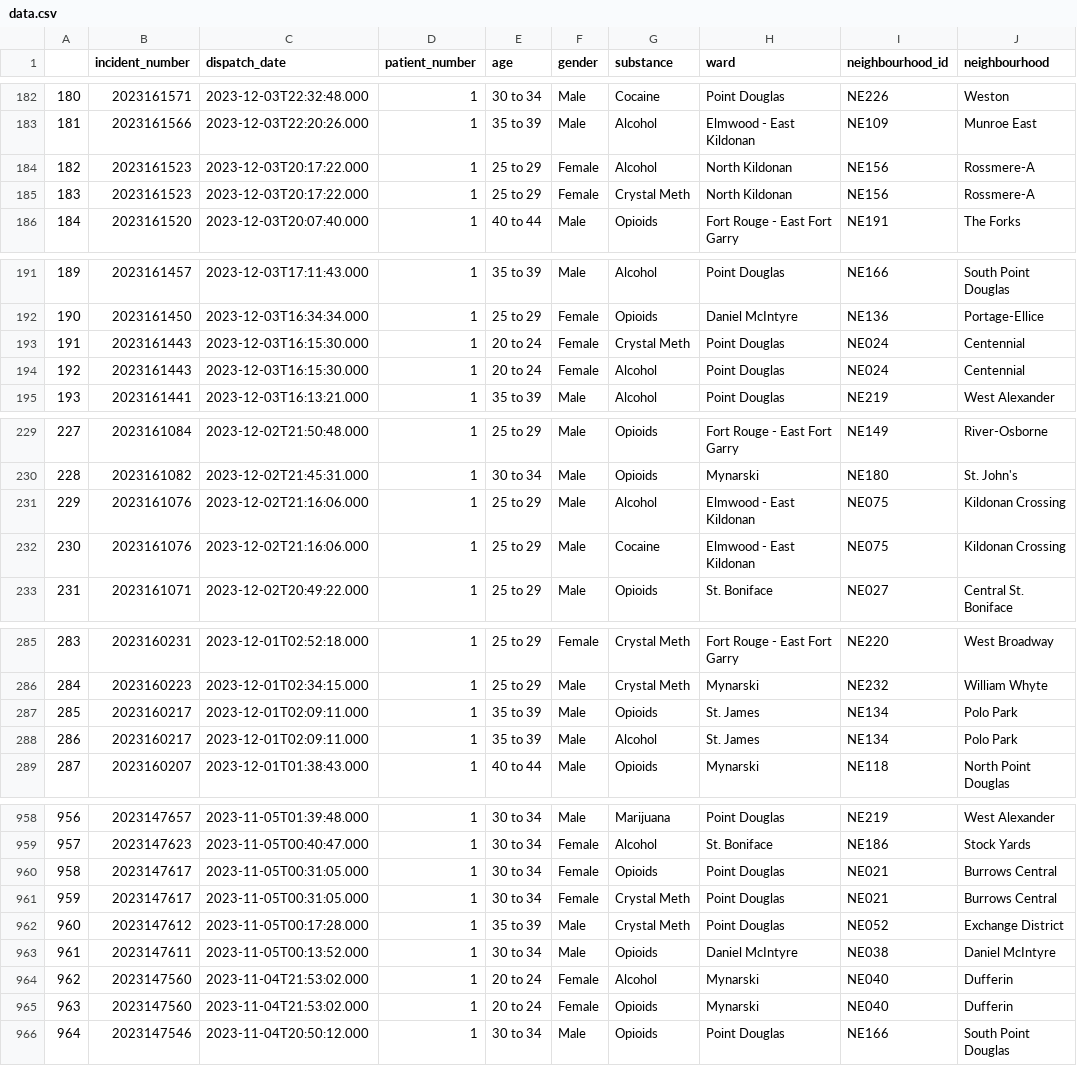
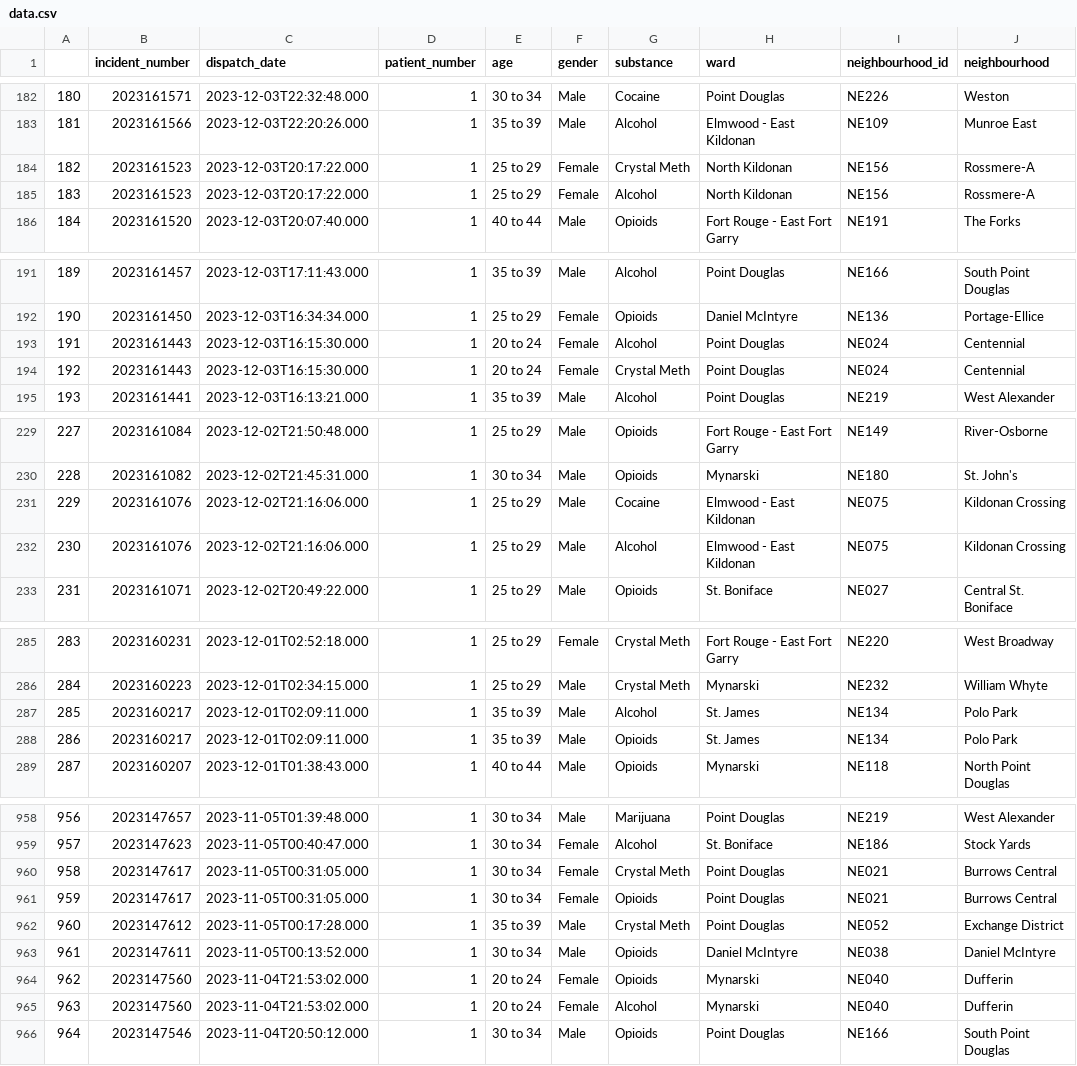
Before and after one commit to alancj731/drug_incidents_winnipeg, a CSV file: data/data.csv, drawn as a sheet; only a part is shown, gaps mark what is left out; the diff covers the shown part only.

```diff
--- a/data/data.csv
+++ b/data/data.csv
@@ -183,4 +183,4 @@
 181,2023161566,2023-12-03T22:20:26.000,1,35 to 39,Male,Alcohol,Elmwood - East Kildonan,NE109,Munroe East
-182,2023161523,2023-12-03T20:17:22.000,1,25 to 29,Female,Alcohol,North Kildonan,NE156,Rossmere-A
-183,2023161523,2023-12-03T20:17:22.000,1,25 to 29,Female,Crystal Meth,North Kildonan,NE156,Rossmere-A
+182,2023161523,2023-12-03T20:17:22.000,1,25 to 29,Female,Crystal Meth,North Kildonan,NE156,Rossmere-A
+183,2023161523,2023-12-03T20:17:22.000,1,25 to 29,Female,Alcohol,North Kildonan,NE156,Rossmere-A
 184,2023161520,2023-12-03T20:07:40.000,1,40 to 44,Male,Opioids,Fort Rouge - East Fort Garry,NE191,The Forks
@@ -192,4 +192,4 @@
 190,2023161450,2023-12-03T16:34:34.000,1,25 to 29,Female,Opioids,Daniel McIntyre,NE136,Portage-Ellice
-191,2023161443,2023-12-03T16:15:30.000,1,20 to 24,Female,Crystal Meth,Point Douglas,NE024,Centennial
-192,2023161443,2023-12-03T16:15:30.000,1,20 to 24,Female,Alcohol,Point Douglas,NE024,Centennial
+191,2023161443,2023-12-03T16:15:30.000,1,20 to 24,Female,Alcohol,Point Douglas,NE024,Centennial
+192,2023161443,2023-12-03T16:15:30.000,1,20 to 24,Female,Crystal Meth,Point Douglas,NE024,Centennial
 193,2023161441,2023-12-03T16:13:21.000,1,35 to 39,Male,Alcohol,Point Douglas,NE219,West Alexander
@@ -230,4 +230,4 @@
 228,2023161082,2023-12-02T21:45:31.000,1,30 to 34,Male,Opioids,Mynarski,NE180,St. John's
-229,2023161076,2023-12-02T21:16:06.000,1,25 to 29,Male,Alcohol,Elmwood - East Kildonan,NE075,Kildonan Crossing
-230,2023161076,2023-12-02T21:16:06.000,1,25 to 29,Male,Cocaine,Elmwood - East Kildonan,NE075,Kildonan Crossing
+229,2023161076,2023-12-02T21:16:06.000,1,25 to 29,Male,Cocaine,Elmwood - East Kildonan,NE075,Kildonan Crossing
+230,2023161076,2023-12-02T21:16:06.000,1,25 to 29,Male,Alcohol,Elmwood - East Kildonan,NE075,Kildonan Crossing
 231,2023161071,2023-12-02T20:49:22.000,1,25 to 29,Male,Opioids,St. Boniface,NE027,Central St. Boniface
@@ -286,4 +286,4 @@
 284,2023160223,2023-12-01T02:34:15.000,1,25 to 29,Male,Crystal Meth,Mynarski,NE232,William Whyte
-285,2023160217,2023-12-01T02:09:11.000,1,35 to 39,Male,Opioids,St. James,NE134,Polo Park
-286,2023160217,2023-12-01T02:09:11.000,1,35 to 39,Male,Alcohol,St. James,NE134,Polo Park
+285,2023160217,2023-12-01T02:09:11.000,1,35 to 39,Male,Alcohol,St. James,NE134,Polo Park
+286,2023160217,2023-12-01T02:09:11.000,1,35 to 39,Male,Opioids,St. James,NE134,Polo Park
 287,2023160207,2023-12-01T01:38:43.000,1,40 to 44,Male,Opioids,Mynarski,NE118,North Point Douglas
@@ -959,8 +959,8 @@
 957,2023147623,2023-11-05T00:40:47.000,1,30 to 34,Female,Alcohol,St. Boniface,NE186,Stock Yards
-958,2023147617,2023-11-05T00:31:05.000,1,30 to 34,Female,Opioids,Point Douglas,NE021,Burrows Central
-959,2023147617,2023-11-05T00:31:05.000,1,30 to 34,Female,Crystal Meth,Point Douglas,NE021,Burrows Central
+958,2023147617,2023-11-05T00:31:05.000,1,30 to 34,Female,Crystal Meth,Point Douglas,NE021,Burrows Central
+959,2023147617,2023-11-05T00:31:05.000,1,30 to 34,Female,Opioids,Point Douglas,NE021,Burrows Central
 960,2023147612,2023-11-05T00:17:28.000,1,35 to 39,Male,Crystal Meth,Point Douglas,NE052,Exchange District
 961,2023147611,2023-11-05T00:13:52.000,1,30 to 34,Male,Opioids,Daniel McIntyre,NE038,Daniel McIntyre
-962,2023147560,2023-11-04T21:53:02.000,1,20 to 24,Female,Alcohol,Mynarski,NE040,Dufferin
-963,2023147560,2023-11-04T21:53:02.000,1,20 to 24,Female,Opioids,Mynarski,NE040,Dufferin
+962,2023147560,2023-11-04T21:53:02.000,1,20 to 24,Female,Opioids,Mynarski,NE040,Dufferin
+963,2023147560,2023-11-04T21:53:02.000,1,20 to 24,Female,Alcohol,Mynarski,NE040,Dufferin
 964,2023147546,2023-11-04T20:50:12.000,1,30 to 34,Male,Opioids,Point Douglas,NE166,South Point Douglas
```
Also changed, not shown: 66 edited cells elsewhere in this file.
